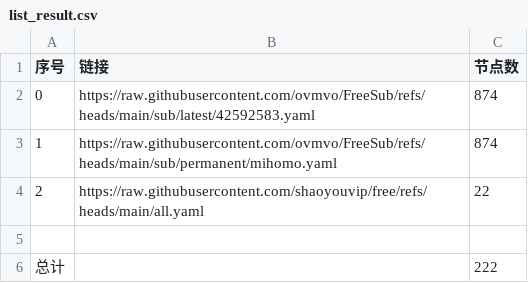
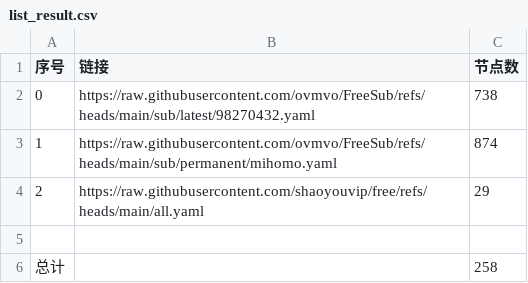
Before and after one commit to cjchxgxhc/NoMoreWalls, a CSV file: list_result.csv, drawn as a sheet.

```diff
--- a/list_result.csv
+++ b/list_result.csv
@@ -1,6 +1,6 @@
 序号,链接,节点数
-0,https://raw.githubusercontent.com/ovmvo/FreeSub/refs/heads/main/sub/latest/42592583.yaml,874
+0,https://raw.githubusercontent.com/ovmvo/FreeSub/refs/heads/main/sub/latest/98270432.yaml,738
 1,https://raw.githubusercontent.com/ovmvo/FreeSub/refs/heads/main/sub/permanent/mihomo.yaml,874
-2,https://raw.githubusercontent.com/shaoyouvip/free/refs/heads/main/all.yaml,22
+2,https://raw.githubusercontent.com/shaoyouvip/free/refs/heads/main/all.yaml,29
 
-总计,,222
+总计,,258
```
Also changed, not shown: 29 other files.
